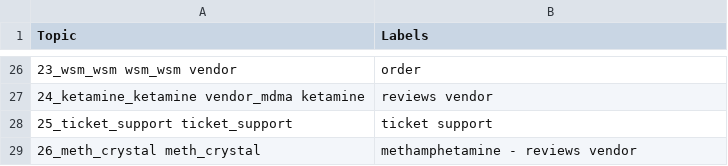
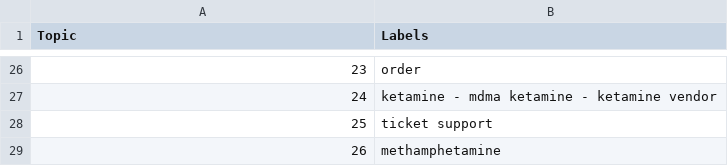
Before and after one commit to D0men1c0/GSoC, a CSV file: Analyze_files/CombiningAnalysisCompleteDataset/ThreadAnalysis/ZeroShotClassificationResults/all-MiniLM-L6-v2_400/zero_shot_025.csv, drawn as a sheet; only a part is shown, gaps mark what is left out; the diff covers the shown part only.

Commit message:
renamed with zero-shot

```diff
--- a/Analyze_files/CombiningAnalysisCompleteDataset/ThreadAnalysis/ZeroShotClassificationResults/all-MiniLM-L6-v2_400/zero_shot_025.csv
+++ b/Analyze_files/CombiningAnalysisCompleteDataset/ThreadAnalysis/ZeroShotClassificationResults/all-MiniLM-L6-v2_400/zero_shot_025.csv
@@ -26,4 +26,4 @@ Topic,Labels
-23_wsm_wsm wsm_wsm vendor,order
-24_ketamine_ketamine vendor_mdma ketamine,reviews vendor
-25_ticket_support ticket_support,ticket support
-26_meth_crystal meth_crystal,methamphetamine - reviews vendor
+23,order
+24,ketamine - mdma ketamine - ketamine vendor
+25,ticket support
+26,methamphetamine
```
Also changed, not shown: 9 added rows, 9 removed rows and 15 edited cells elsewhere in this file, Analyze_files/CombiningAnalysisCompleteDataset/ThreadAnalysis/ZeroShotClassificationResults/all-MiniLM-L6-v2_400/zero_shot_015.csv, 2 other files.
